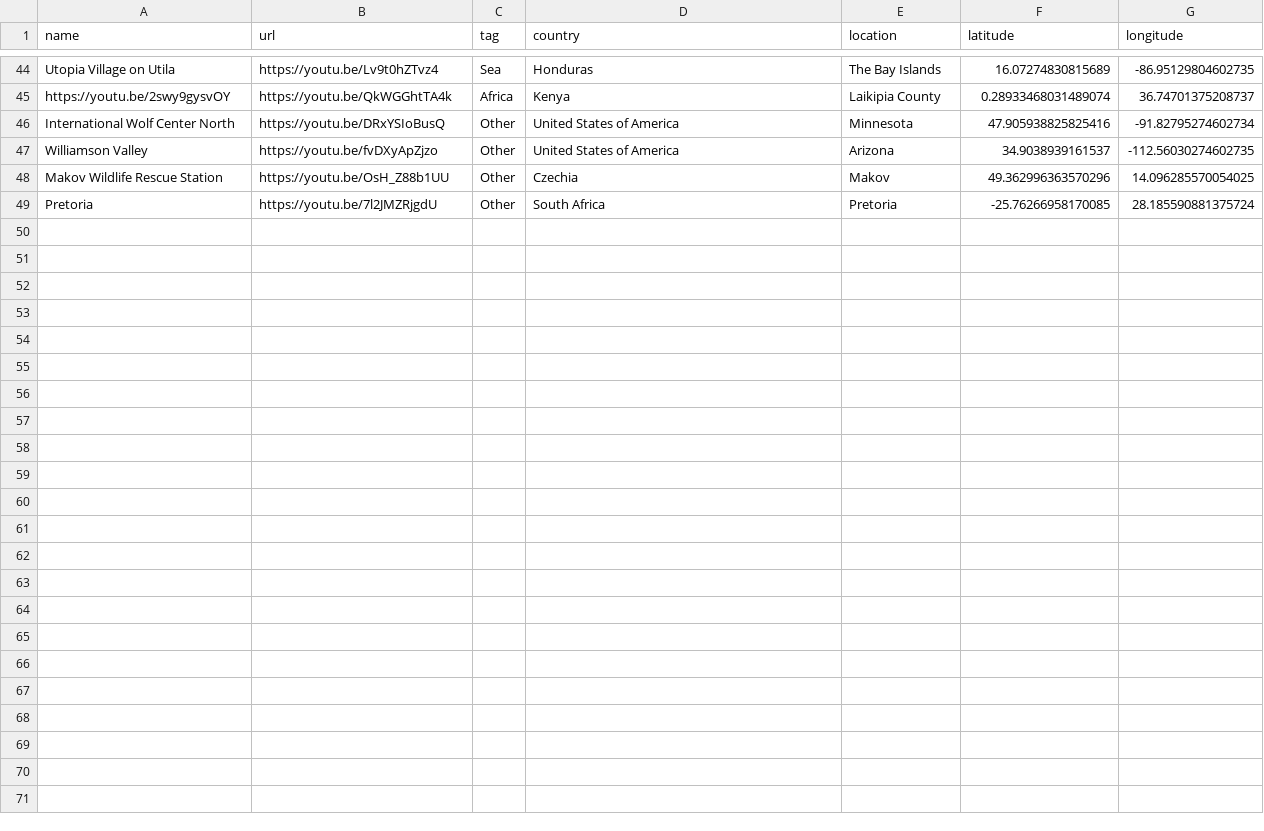
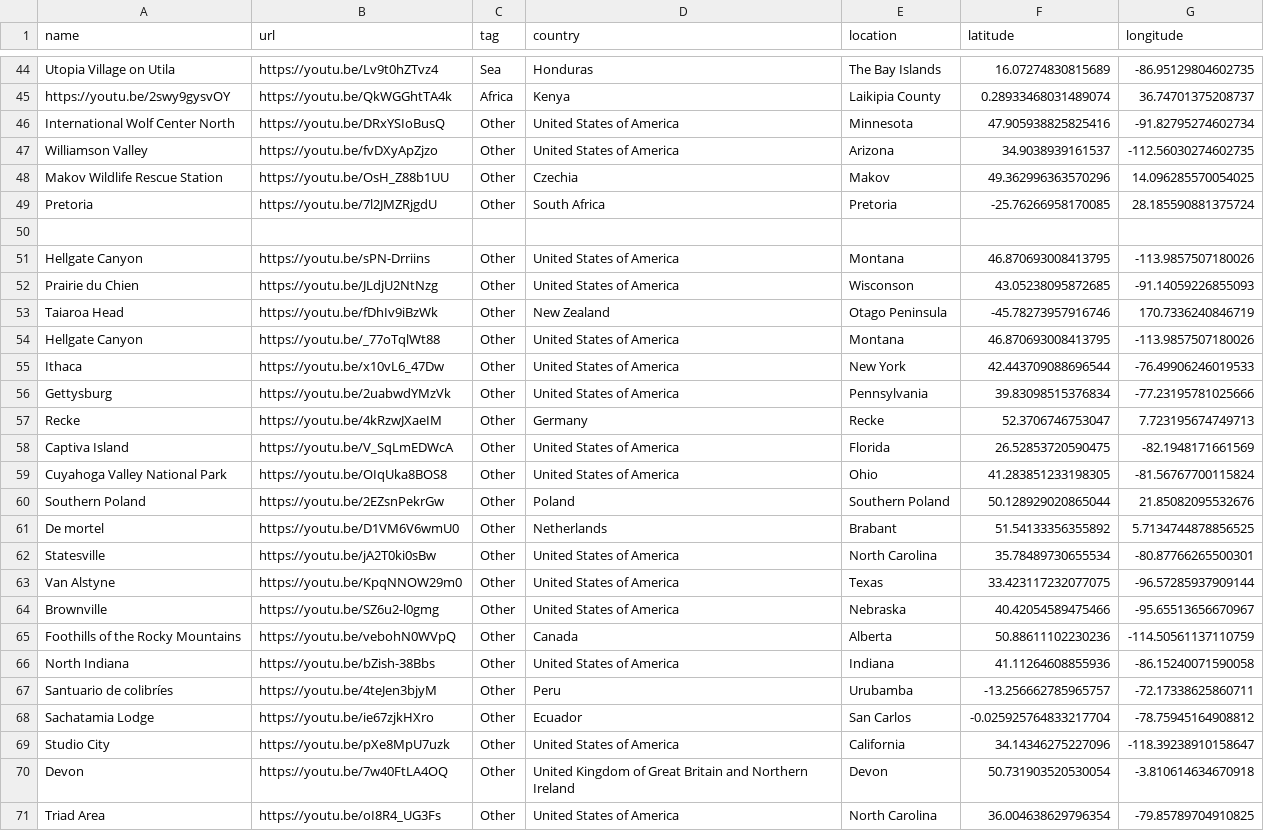
Before and after one commit to Bas-Korver/personal_wildlife_stream, a CSV file: src/api/api/db/data/streams.csv, drawn as a sheet; only a part is shown, gaps mark what is left out.

Commit message:
added more youtube urls, mostly bird cams

```diff
--- a/src/api/api/db/data/streams.csv
+++ b/src/api/api/db/data/streams.csv
@@ -49 +49,23 @@ Makov Wildlife Rescue Station,https://youtu.be/OsH_Z88b1UU,Other,Czechia,Makov,4
 Pretoria,https://youtu.be/7l2JMZRjgdU,Other,South Africa,Pretoria,-25.76266958170085,28.185590881375724
+
+Hellgate Canyon,https://youtu.be/sPN-Drriins,Other,United States of America,Montana,46.870693008413795,-113.9857507180026
+Prairie du Chien,https://youtu.be/JLdjU2NtNzg,Other,United States of America,Wisconson,43.05238095872685,-91.14059226855093
+Taiaroa Head,https://youtu.be/fDhIv9iBzWk,Other,New Zealand,Otago Peninsula,-45.78273957916746,170.7336240846719
+Hellgate Canyon,https://youtu.be/_77oTqlWt88,Other,United States of America,Montana,46.870693008413795,-113.9857507180026
+Ithaca,https://youtu.be/x10vL6_47Dw,Other,United States of America, New York,42.443709088696544,-76.49906246019533
+Gettysburg,https://youtu.be/2uabwdYMzVk,Other,United States of America,Pennsylvania,39.83098515376834,-77.23195781025666
+Recke,https://youtu.be/4kRzwJXaeIM,Other,Germany,Recke,52.3706746753047,7.723195674749713
+Captiva Island,https://youtu.be/V_SqLmEDWcA,Other,United States of America,Florida,26.52853720590475,-82.1948171661569
+Cuyahoga Valley National Park,https://youtu.be/OIqUka8BOS8,Other,United States of America,Ohio,41.283851233198305,-81.56767700115824
+Southern Poland, https://youtu.be/2EZsnPekrGw,Other,Poland,Southern Poland,50.128929020865044,21.85082095532676
+De mortel,https://youtu.be/D1VM6V6wmU0,Other,Netherlands,Brabant,51.54133356355892,5.7134744878856525
+Statesville,https://youtu.be/jA2T0ki0sBw,Other,United States of America,North Carolina,35.78489730655534,-80.87766265500301
+Van Alstyne,https://youtu.be/KpqNNOW29m0,Other,United States of America,Texas,33.423117232077075,-96.57285937909144
+Brownville,https://youtu.be/SZ6u2-l0gmg,Other,United States of America,Nebraska,40.42054589475466,-95.65513656670967
+Foothills of the Rocky Mountains,https://youtu.be/vebohN0WVpQ,Other,Canada,Alberta,50.88611102230236,-114.50561137110759
+North Indiana,https://youtu.be/bZish-38Bbs,Other,United States of America,Indiana,41.11264608855936,-86.15240071590058
+Santuario de colibríes,https://youtu.be/4teJen3bjyM,Other,Peru,Urubamba,-13.256662785965757,-72.17338625860711
+Sachatamia Lodge,https://youtu.be/ie67zjkHXro,Other,Ecuador,San Carlos,-0.025925764833217704,-78.75945164908812
+Studio City,https://youtu.be/pXe8MpU7uzk,Other,United States of America,California,34.14346275227096,-118.39238910158647
+Devon,https://youtu.be/7w40FtLA4OQ,Other,United Kingdom of Great Britain and Northern Ireland,Devon,50.731903520530054,-3.810614634670918
+Triad Area,https://youtu.be/oI8R4_UG3Fs,Other,United States of America,North Carolina,36.004638629796354,-79.85789704910825
```
